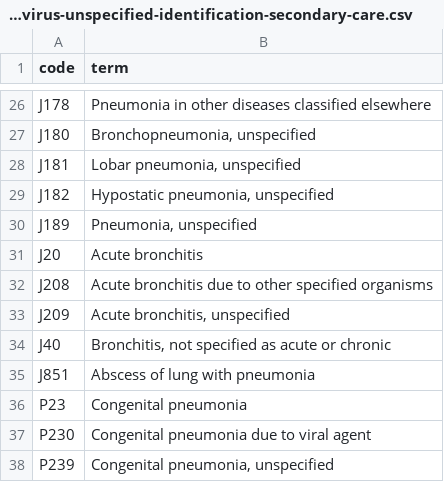
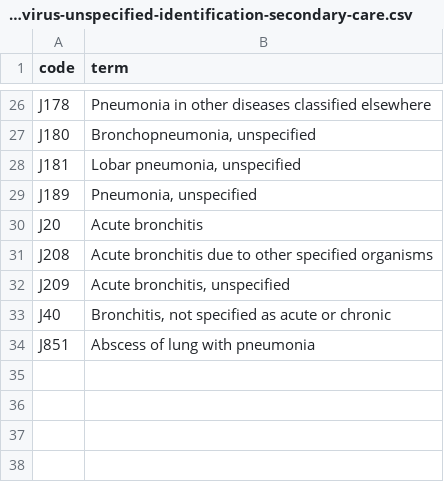
Before and after one commit to opensafely/disparities-comparison, a CSV file: codelists/user-emprestige-respiratory-virus-unspecified-identification-secondary-care.csv, drawn as a sheet; only a part is shown, gaps mark what is left out.

```diff
--- a/codelists/user-emprestige-respiratory-virus-unspecified-identification-secondary-care.csv
+++ b/codelists/user-emprestige-respiratory-virus-unspecified-identification-secondary-care.csv
@@ -28,3 +28,2 @@ J180,"Bronchopneumonia, unspecified"
 J181,"Lobar pneumonia, unspecified"
-J182,"Hypostatic pneumonia, unspecified"
 J189,"Pneumonia, unspecified"
@@ -35,4 +34 @@ J40,"Bronchitis, not specified as acute or chronic"
 J851,Abscess of lung with pneumonia
-P23,Congenital pneumonia
-P230,Congenital pneumonia due to viral agent
-P239,"Congenital pneumonia, unspecified"
```
Also changed, not shown: 23 other files.
